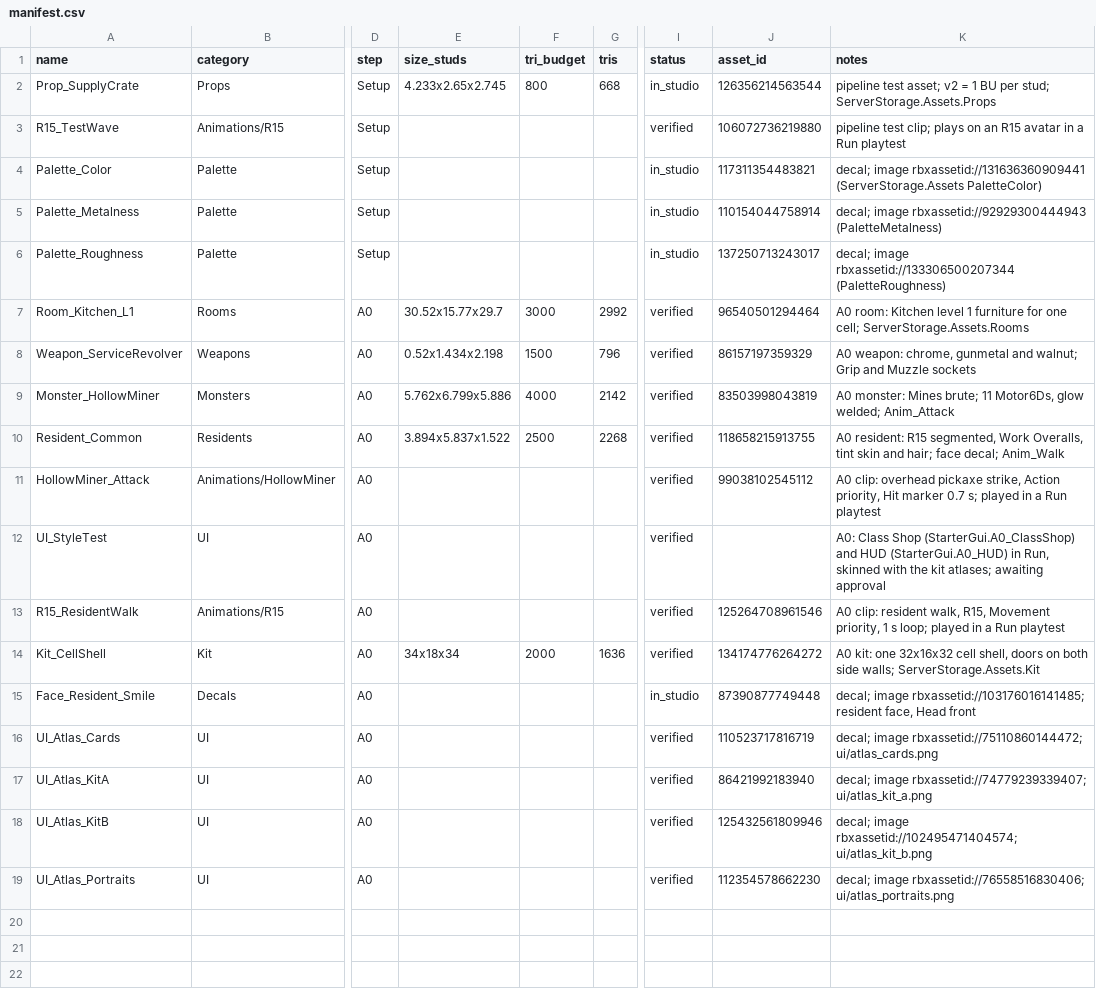
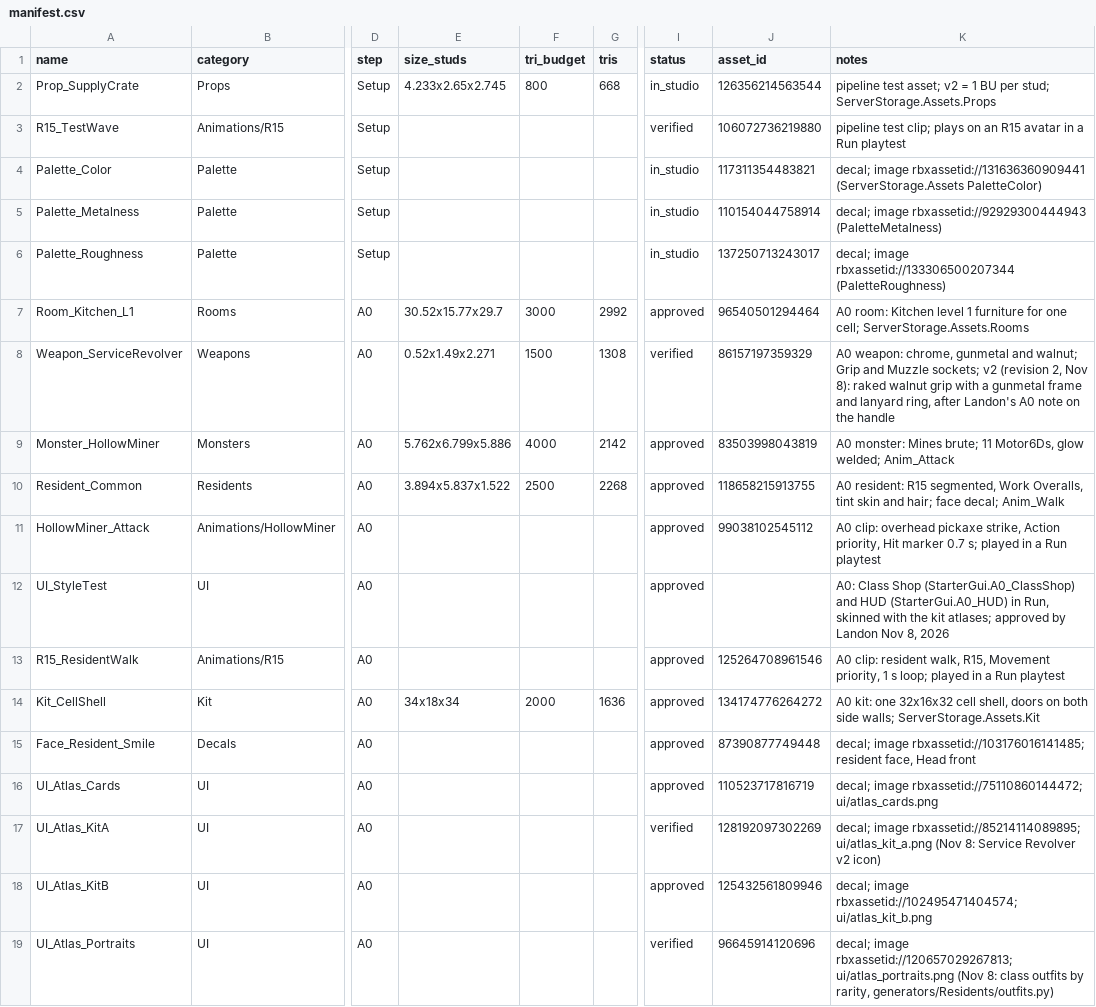
Before and after one commit to landonhjones2020-bit/100years-assets, a CSV file: manifest.csv, drawn as a sheet; only a part is shown, gaps mark what is left out; the diff names each change by its address in the sheet, - before the commit and + after, or states it on an @@ line.

```diff
--- a/manifest.csv
+++ b/manifest.csv
-I7 (status): verified
+I7 (status): approved
-E8 (size_studs): 0.52x1.434x2.198
+E8 (size_studs): 0.52x1.49x2.271
-G8 (tris): 796
+G8 (tris): 1308
-K8 (notes): …and Muzzle sockets
+K8 (notes): …and Muzzle sockets; v2 (revision 2, Nov 8): raked walnut grip with a gunmetal frame and lanyard ring, after Landon's A0 note on the handle
-I9:I14 (status): verified
+I9:I14 (status): approved
-K12 (notes): …kit atlases; awaiting approval
+K12 (notes): …kit atlases; approved by Landon Nov 8, 2026
-I15 (status): in_studio
+I15 (status): approved
-I16 (status): verified
+I16 (status): approved
-J17 (asset_id): 86421992183940
+J17 (asset_id): 128192097302269
-K17 (notes): decal; image rbxassetid://74779239339407; ui/atlas_kit_a.png
+K17 (notes): decal; image rbxassetid://85214114089895; ui/atlas_kit_a.png (Nov 8: Service Revolver v2 icon)
-I18 (status): verified
+I18 (status): approved
-J19 (asset_id): 112354578662230
+J19 (asset_id): 96645914120696
-K19 (notes): decal; image rbxassetid://76558516830406; ui/atlas_portraits.png
+K19 (notes): decal; image rbxassetid://120657029267813; ui/atlas_portraits.png (Nov 8: class outfits by rarity, generators/Residents/outfits.py)
```
Also changed, not shown: 28 other files.
